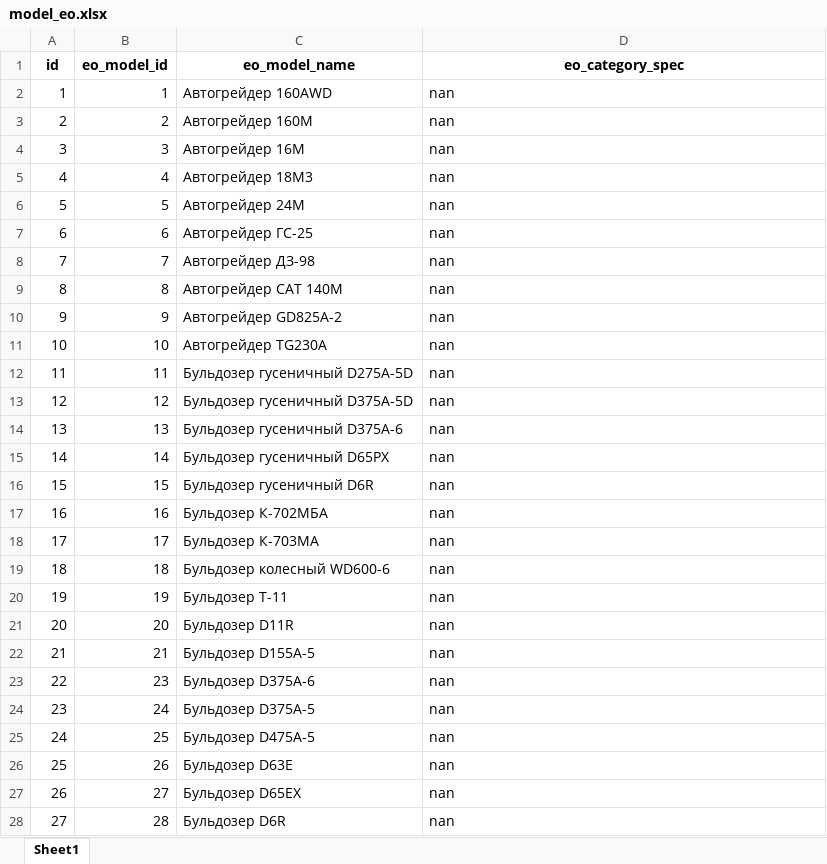
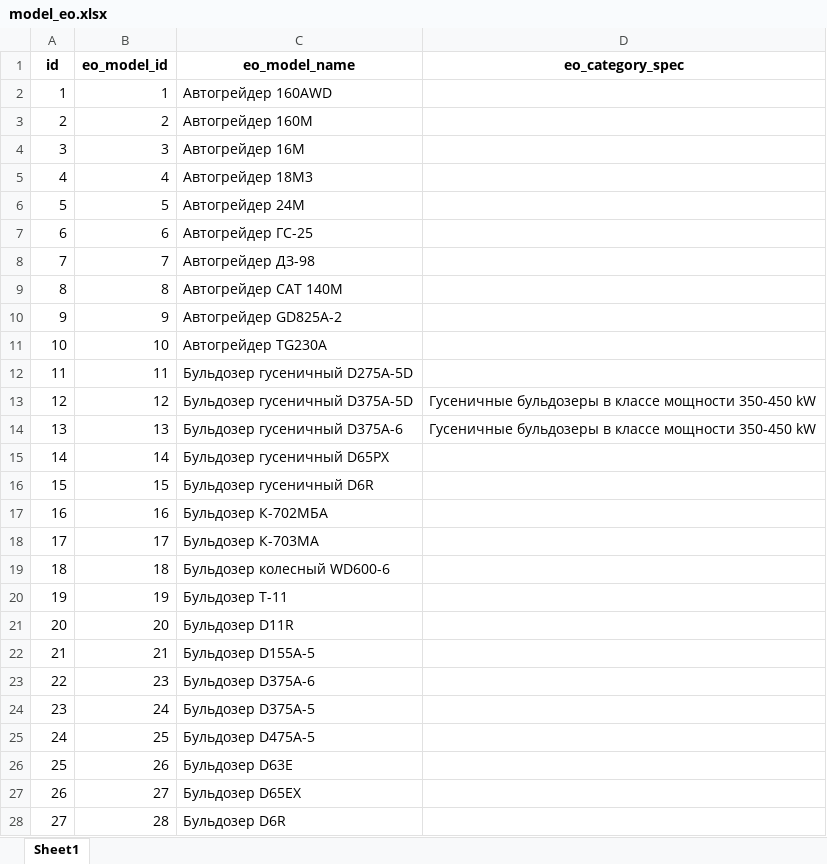
Before and after one commit to Zhenya1975/bdo_v1, an Excel workbook: downloads/model_eo.xlsx, sheet Sheet1, drawn as a sheet; only a part is shown; values as stored, in another font and other column widths than the file's, no borders; the diff covers the shown part only; the diff names each change by its address in the sheet, - before the commit and + after, or states it on an @@ line.

```diff
--- a/downloads/model_eo.xlsx (sheet Sheet1)
+++ b/downloads/model_eo.xlsx (sheet Sheet1)
-D2:D12 (eo_category_spec): nan
+D2:D12 (eo_category_spec): (empty)
-D13:D14 (eo_category_spec): nan
+D13:D14 (eo_category_spec): Гусеничные бульдозеры в классе мощности 350-450 kW
-D15:D28 (eo_category_spec): nan
+D15:D28 (eo_category_spec): (empty)
```
Also changed, not shown: 55 edited cells elsewhere in this sheet, 5 other files.
